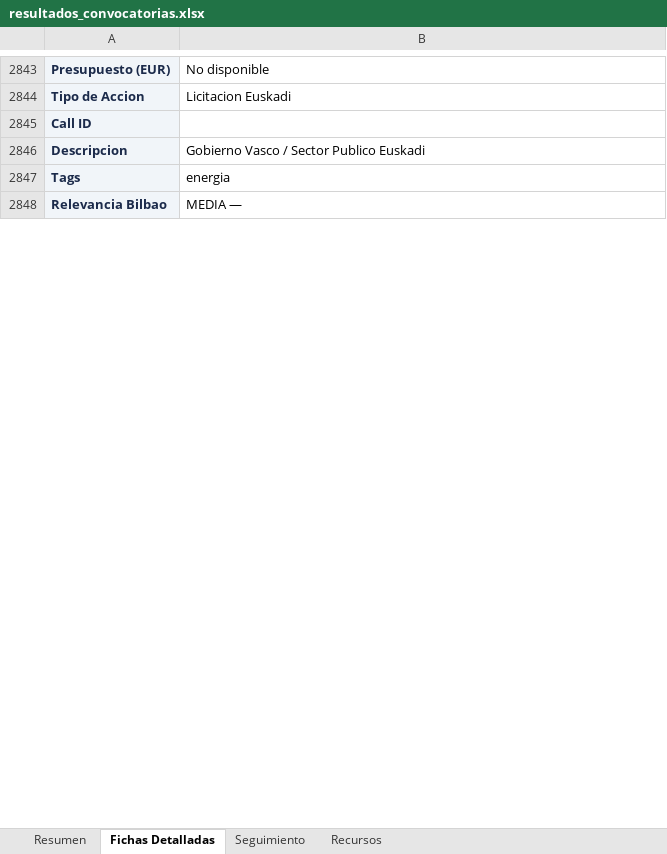
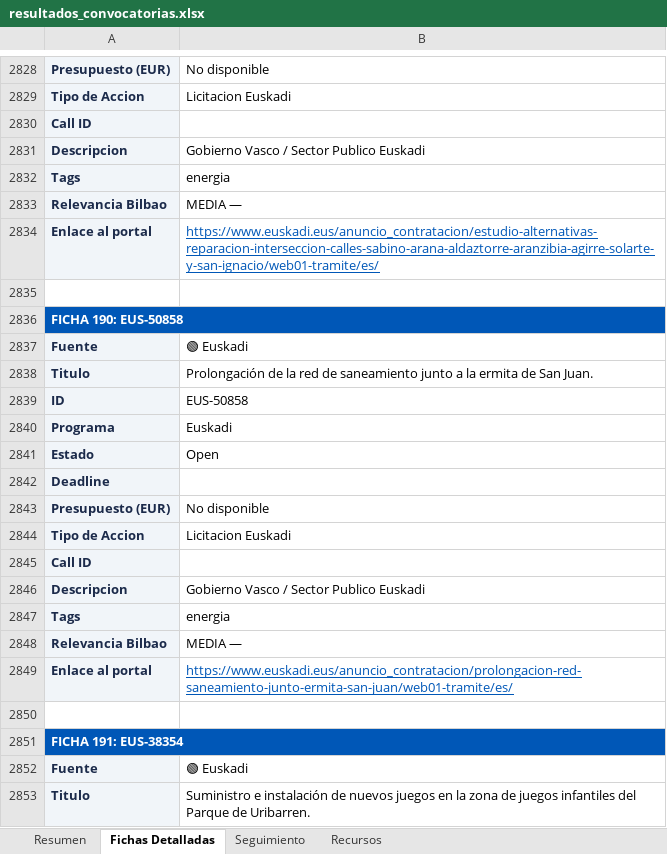
Before and after one commit to haguirre-lab/eu-funding-radar, an Excel workbook: docs/resultados_convocatorias.xlsx, sheet Fichas Detalladas, drawn as a sheet; only a part is shown, gaps mark what is left out; values as stored, in another font and other column widths than the file's, no borders; the diff covers the shown part only; the diff names each change by its address in the sheet, - before the commit and + after, or states it on an @@ line.

```diff
--- a/docs/resultados_convocatorias.xlsx (sheet Fichas Detalladas)
+++ b/docs/resultados_convocatorias.xlsx (sheet Fichas Detalladas)
+row 2834: Enlace al portal | https://www.euskadi.eus/anuncio_contratacion/estudio-alternativas-reparacion-interseccion-calles-sabino-arana-aldaztorre-aranzibia-agirre-solarte-y-san-ignacio/web01-tramite/es/
+row 2835: (empty)
+row 2836: FICHA 190: EUS-50858
+row 2837: Fuente | 🟢 Euskadi
+row 2838: Titulo | Prolongación de la red de saneamiento junto a la ermita de San Juan.
+row 2839: ID | EUS-50858
+row 2840: Programa | Euskadi
+row 2841: Estado | Open
@@ row 2137 moved to row 2842: Deadline @@
@@ row 2138 moved to row 2843: Presupuesto (EUR) @@
+row 2844: Tipo de Accion | Licitacion Euskadi
+row 2845: Call ID
+row 2846: Descripcion | Gobierno Vasco / Sector Publico Euskadi
+row 2847: Tags | energia
+row 2848: Relevancia Bilbao | MEDIA —
+row 2849: Enlace al portal | https://www.euskadi.eus/anuncio_contratacion/prolongacion-red-saneamiento-junto-ermita-san-juan/web01-tramite/es/
+row 2850: (empty)
+row 2851: FICHA 191: EUS-38354
+row 2852: Fuente | 🟢 Euskadi
+row 2853: Titulo | Suministro e instalación de nuevos juegos en la zona de juegos infantiles del Parque de Uribarren.
```
Also changed, not shown: 143 added rows, 86 removed rows, 62 moved rows, 124 edited cells, cell formats and merged cells elsewhere in this sheet, sheet Resumen, sheet Seguimiento, 3 other files.
